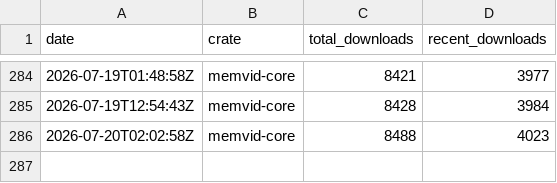
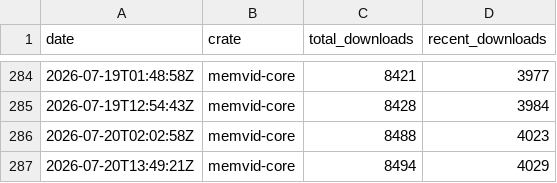
Before and after one commit to sldr-se/bad-brain, a CSV file: analysis/metrics/crates.csv, drawn as a sheet; only a part is shown, gaps mark what is left out.

```diff
--- a/analysis/metrics/crates.csv
+++ b/analysis/metrics/crates.csv
@@ -286 +286,2 @@ date,crate,total_downloads,recent_downloads
 2026-07-20T02:02:58Z,memvid-core,8488,4023
+2026-07-20T13:49:21Z,memvid-core,8494,4029
```
Also changed, not shown: analysis/metrics/github.csv, analysis/metrics/npm.csv, 5 other files.
